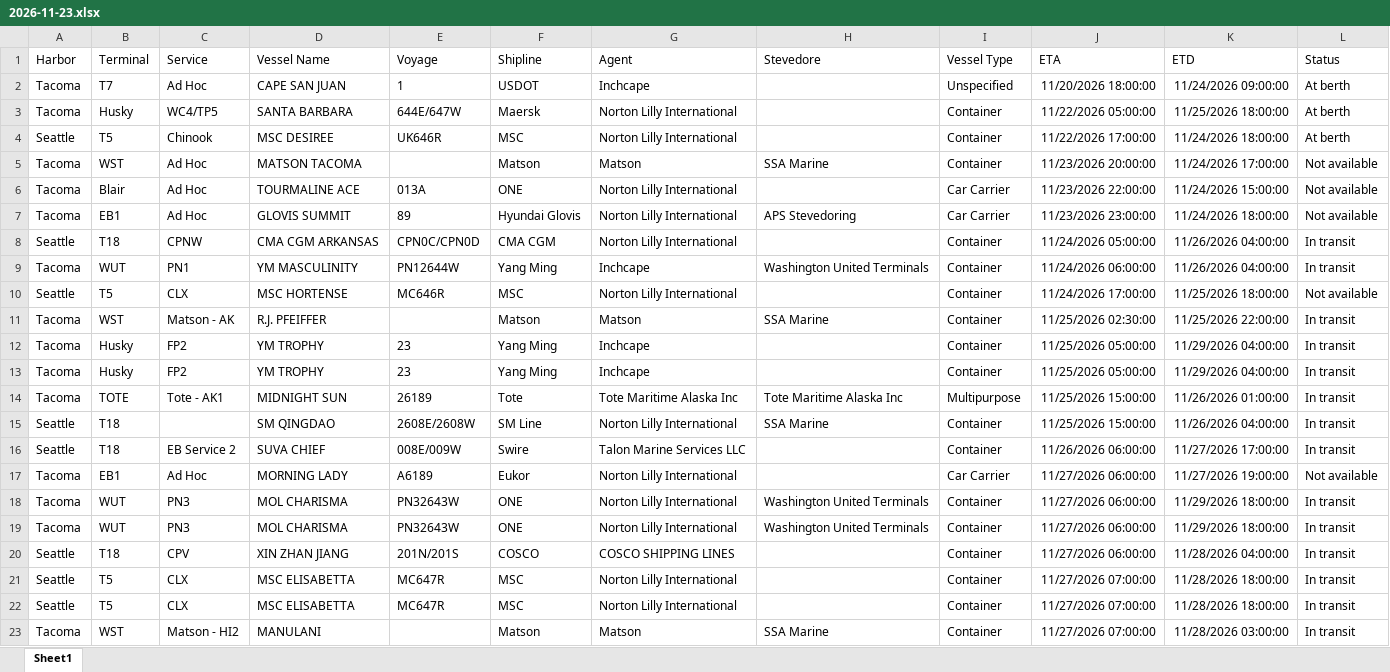
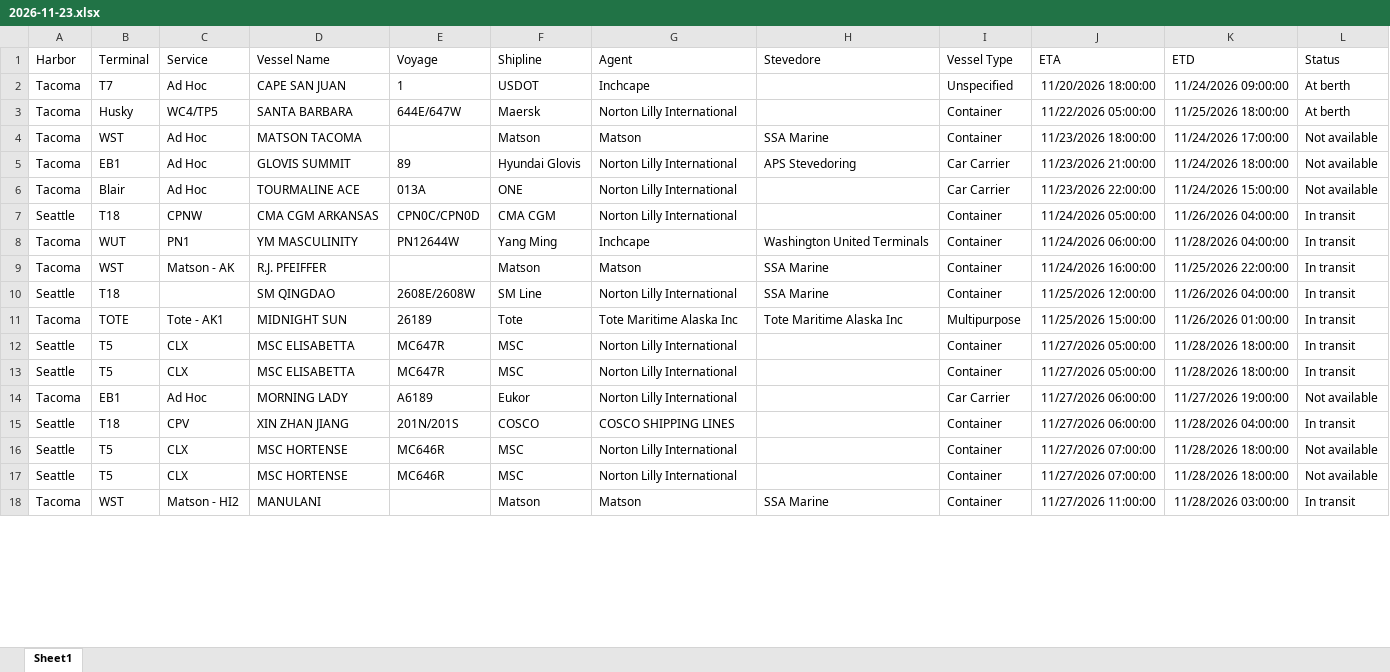
Before and after one commit to TheJoe1990/Ilwu, an Excel workbook: data/vessels/2026-11-23.xlsx, sheet Sheet1, drawn as a sheet; only a part is shown; values as stored, in another font and other column widths than the file's, no borders; table styles not drawn; removed rows and columns are numbered as before the commit, all else as after; the diff covers the shown part only; the diff names each change by its address in the sheet, - before the commit and + after, or states it on an @@ line.

```diff
--- a/data/vessels/2026-11-23.xlsx (sheet Sheet1)
+++ b/data/vessels/2026-11-23.xlsx (sheet Sheet1)
-row 4: Seattle | T5 | Chinook | MSC DESIREE | UK646R | MSC | Norton Lilly International |  | Container | 11/22/2026 17:00:00 | 11/24/2026 18:00:00 | At berth
-J4 (ETA): 11/23/2026 20:00:00
+J4 (ETA): 11/23/2026 18:00:00
+row 5: Tacoma | EB1 | Ad Hoc | GLOVIS SUMMIT | 89 | Hyundai Glovis | Norton Lilly International | APS Stevedoring | Car Carrier | 11/23/2026 21:00:00 | 11/24/2026 18:00:00 | Not available
-row 7: Tacoma | EB1 | Ad Hoc | GLOVIS SUMMIT | 89 | Hyundai Glovis | Norton Lilly International | APS Stevedoring | Car Carrier | 11/23/2026 23:00:00 | 11/24/2026 18:00:00 | Not available
-K8 (ETD): 11/26/2026 04:00:00
+K8 (ETD): 11/28/2026 04:00:00
-row 10: Seattle | T5 | CLX | MSC HORTENSE | MC646R | MSC | Norton Lilly International |  | Container | 11/24/2026 17:00:00 | 11/25/2026 18:00:00 | Not available
-J9 (ETA): 11/25/2026 02:30:00
+J9 (ETA): 11/24/2026 16:00:00
-row 12: Tacoma | Husky | FP2 | YM TROPHY | 23 | Yang Ming | Inchcape |  | Container | 11/25/2026 05:00:00 | 11/29/2026 04:00:00 | In transit
-row 13: Tacoma | Husky | FP2 | YM TROPHY | 23 | Yang Ming | Inchcape |  | Container | 11/25/2026 05:00:00 | 11/29/2026 04:00:00 | In transit
+row 10: Seattle | T18 |  | SM QINGDAO | 2608E/2608W | SM Line | Norton Lilly International | SSA Marine | Container | 11/25/2026 12:00:00 | 11/26/2026 04:00:00 | In transit
-B12:B13 (Terminal): T18
+B12:B13 (Terminal): T5
-C12 (Service): (empty)
+C12 (Service): CLX
-D12 (Vessel Name): SM QINGDAO
+D12 (Vessel Name): MSC ELISABETTA
-E12 (Voyage): 2608E/2608W
+E12 (Voyage): MC647R
-F12 (Shipline): SM Line
+F12 (Shipline): MSC
-H12 (Stevedore): SSA Marine
+H12 (Stevedore): (empty)
-J12 (ETA): 11/25/2026 15:00:00
+J12 (ETA): 11/27/2026 05:00:00
-K12 (ETD): 11/26/2026 04:00:00
+K12 (ETD): 11/28/2026 18:00:00
-C13 (Service): EB Service 2
+C13 (Service): CLX
-D13 (Vessel Name): SUVA CHIEF
+D13 (Vessel Name): MSC ELISABETTA
-E13 (Voyage): 008E/009W
+E13 (Voyage): MC647R
-F13 (Shipline): Swire
+F13 (Shipline): MSC
-G13 (Agent): Talon Marine Services LLC
+G13 (Agent): Norton Lilly International
-J13 (ETA): 11/26/2026 06:00:00
+J13 (ETA): 11/27/2026 05:00:00
-K13 (ETD): 11/27/2026 17:00:00
+K13 (ETD): 11/28/2026 18:00:00
-row 18: Tacoma | WUT | PN3 | MOL CHARISMA | PN32643W | ONE | Norton Lilly International | Washington United Terminals | Container | 11/27/2026 06:00:00 | 11/29/2026 18:00:00 | In transit
-row 19: Tacoma | WUT | PN3 | MOL CHARISMA | PN32643W | ONE | Norton Lilly International | Washington United Terminals | Container | 11/27/2026 06:00:00 | 11/29/2026 18:00:00 | In transit
-D16:D17 (Vessel Name): MSC ELISABETTA
+D16:D17 (Vessel Name): MSC HORTENSE
-E16:E17 (Voyage): MC647R
+E16:E17 (Voyage): MC646R
-L16:L17 (Status): In transit
+L16:L17 (Status): Not available
-J18 (ETA): 11/27/2026 07:00:00
+J18 (ETA): 11/27/2026 11:00:00
```
Also changed, not shown: 20 added rows, 12 removed rows, 3 moved rows and 35 edited cells elsewhere in this sheet, 2 other files.
